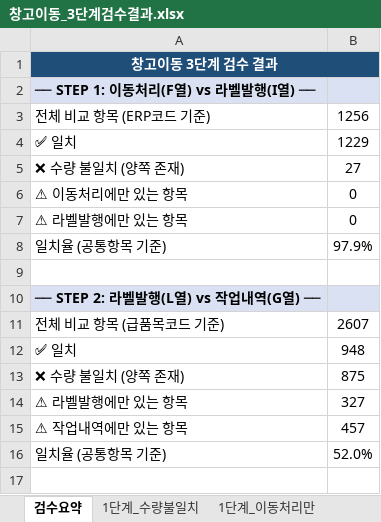
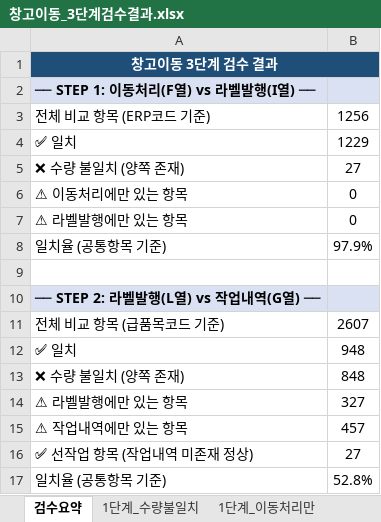
Before and after one commit to jiyeonhan011-cell/000, an Excel workbook: 창고이동_3단계검수결과.xlsx, sheet 검수요약, drawn as a sheet; values as stored, in another font and other column widths than the file's, no borders; addresses are those after the commit; the diff names each change by its address in the sheet, - before the commit and + after, or states it on an @@ line.

```diff
--- a/창고이동_3단계검수결과.xlsx (sheet 검수요약)
+++ b/창고이동_3단계검수결과.xlsx (sheet 검수요약)
-B13: 875
+B13: 848
+row 16: ✅ 선작업 항목 (작업내역 미존재 정상) | 27
-B17: 52.0%
+B17: 52.8%
```
Also changed, not shown: sheet 2단계_수량불일치, sheet 1단계_라벨발행만, sheet 1단계_이동처리만, sheet 1단계_수량불일치, sheet 2단계_라벨발행만, sheet 2단계_작업내역만, 2 more sheets, other sheet tabs, 1 other file.
